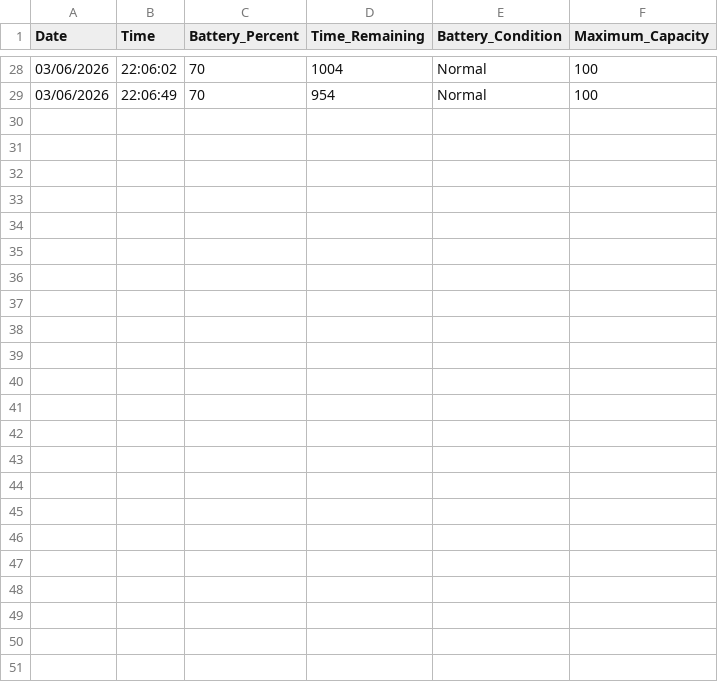
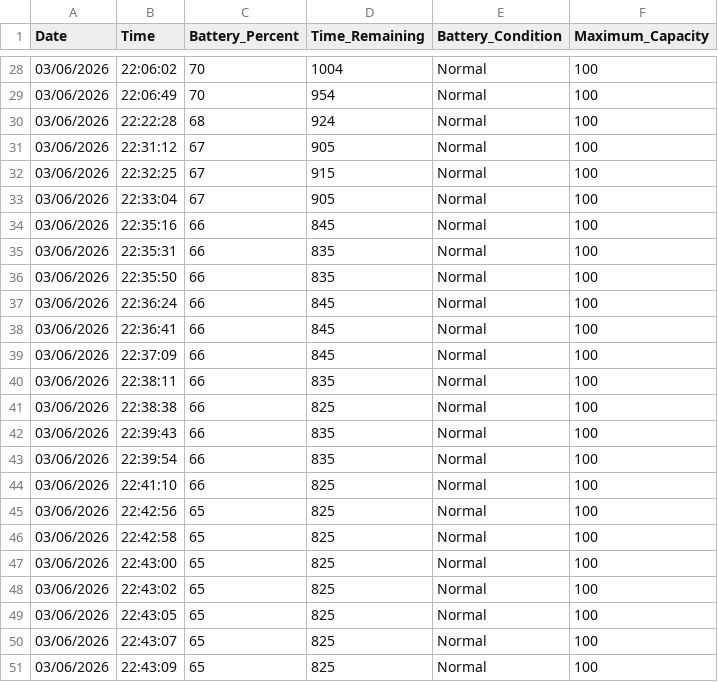
Before and after one commit to matthewst0606/Battery-Monitor-Py, a CSV file: data.csv, drawn as a sheet; only a part is shown, gaps mark what is left out.

```diff
--- a/data.csv
+++ b/data.csv
@@ -29 +29,23 @@ Date,Time,Battery_Percent,Time_Remaining,Battery_Condition,Maximum_Capacity
 03/06/2026,22:06:49,70,954,Normal,100
+03/06/2026,22:22:28,68,924,Normal,100
+03/06/2026,22:31:12,67,905,Normal,100
+03/06/2026,22:32:25,67,915,Normal,100
+03/06/2026,22:33:04,67,905,Normal,100
+03/06/2026,22:35:16,66,845,Normal,100
+03/06/2026,22:35:31,66,835,Normal,100
+03/06/2026,22:35:50,66,835,Normal,100
+03/06/2026,22:36:24,66,845,Normal,100
+03/06/2026,22:36:41,66,845,Normal,100
+03/06/2026,22:37:09,66,845,Normal,100
+03/06/2026,22:38:11,66,835,Normal,100
+03/06/2026,22:38:38,66,825,Normal,100
+03/06/2026,22:39:43,66,835,Normal,100
+03/06/2026,22:39:54,66,835,Normal,100
+03/06/2026,22:41:10,66,825,Normal,100
+03/06/2026,22:42:56,65,825,Normal,100
+03/06/2026,22:42:58,65,825,Normal,100
+03/06/2026,22:43:00,65,825,Normal,100
+03/06/2026,22:43:02,65,825,Normal,100
+03/06/2026,22:43:05,65,825,Normal,100
+03/06/2026,22:43:07,65,825,Normal,100
+03/06/2026,22:43:09,65,825,Normal,100
```
Also changed, not shown: 1 other file.
